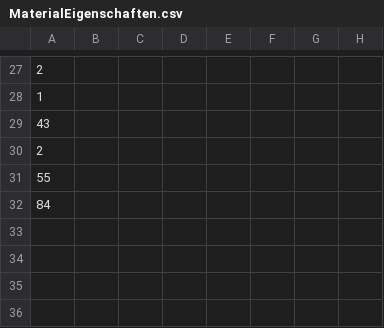
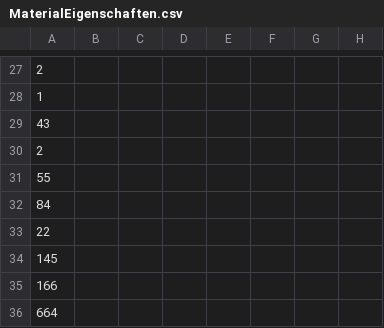
Before and after one commit to FabianJadeHs/Team_G, a CSV file: Schrauben/MaterialEigenschaften.csv, drawn as a sheet; only a part is shown, gaps mark what is left out.

Commit message:
Update MaterialEigenschaften.csv

```diff
--- a/Schrauben/MaterialEigenschaften.csv
+++ b/Schrauben/MaterialEigenschaften.csv
@@ -32 +32,5 @@
 84;;;;;;;
+22;;;;;;;
+145;;;;;;;
+166;;;;;;;
+664;;;;;;;
```
